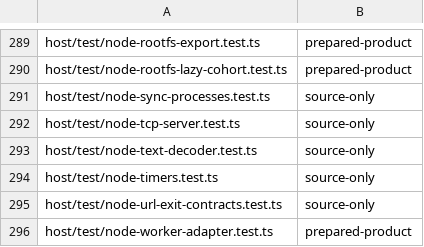
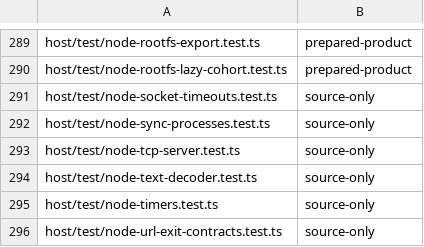
Before and after one commit to Automattic/kandelo, a TSV file: scripts/ci-vitest-evidence-classes.tsv, drawn as a sheet; only a part is shown, gaps mark what is left out; the shorter side is filled out with more unchanged rows.

Commit message:
Node: Enforce socket inactivity deadlines
Socket.setTimeout() registered callbacks without scheduling deadlines,
leaving idle connections and upstream timer tests waiting indefinitely.
Use real unreferenced timers, refresh them on socket activity, and
inspect actual native pending-write bytes to distinguish progress from a
stall.

Bind handle metadata to owned descriptors, honor factory timeout
options, and support callable Socket/Server constructors and modern
subclasses. Add native controls, an independent C peer, unchanged
upstream selections, and prepared Node/browser checks. Strengthen the
read-activity control so it detects missing refresh; a native fault-
injection probe verifies this.

Validation: 171 source/reference checks; eight socket and eight TCP
controls per host; six unchanged files on native and all four guests; 19
prepared core controls; strengthened socket rerun; three browser UI
checks. ABI 55 is unchanged and the 619-file evidence inventory matches.

Net compatibility remains partial. Full product, broad POSIX, memory and
performance validation remain deferred. The full baseline is unchanged.

```diff
--- a/scripts/ci-vitest-evidence-classes.tsv
+++ b/scripts/ci-vitest-evidence-classes.tsv
@@ -290,2 +290,3 @@ host/test/node-rootfs-export.test.ts	prepared-product
 host/test/node-rootfs-lazy-cohort.test.ts	prepared-product
+host/test/node-socket-timeouts.test.ts	source-only
 host/test/node-sync-processes.test.ts	source-only
```
Also changed, not shown: 16 other files.
